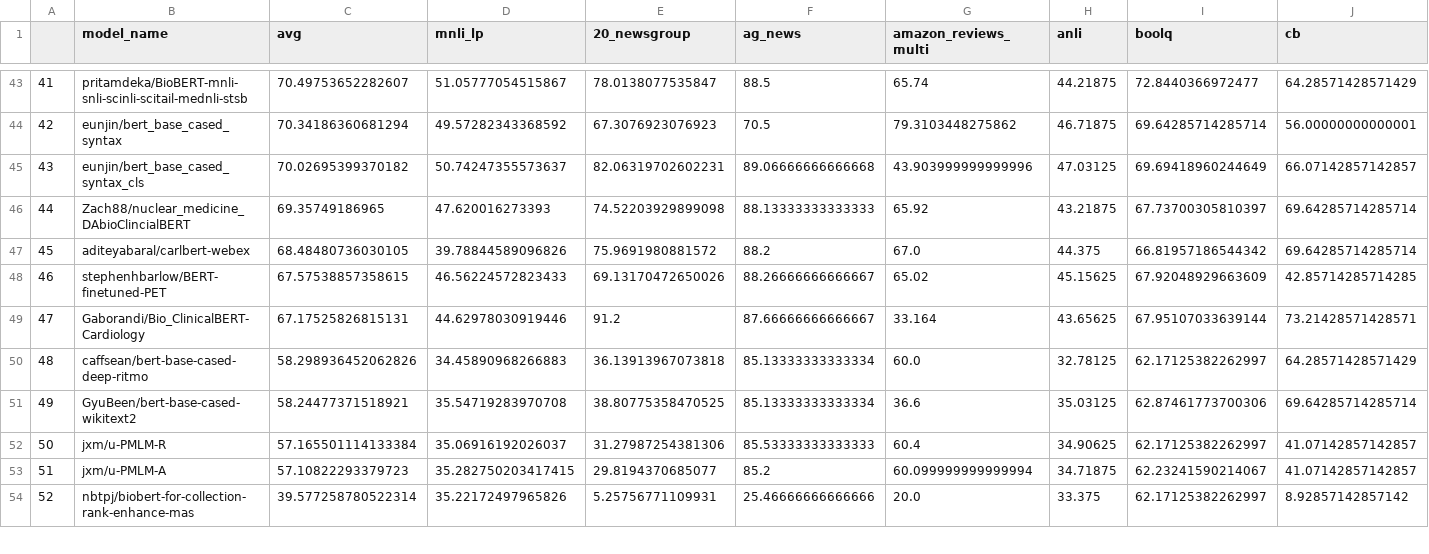
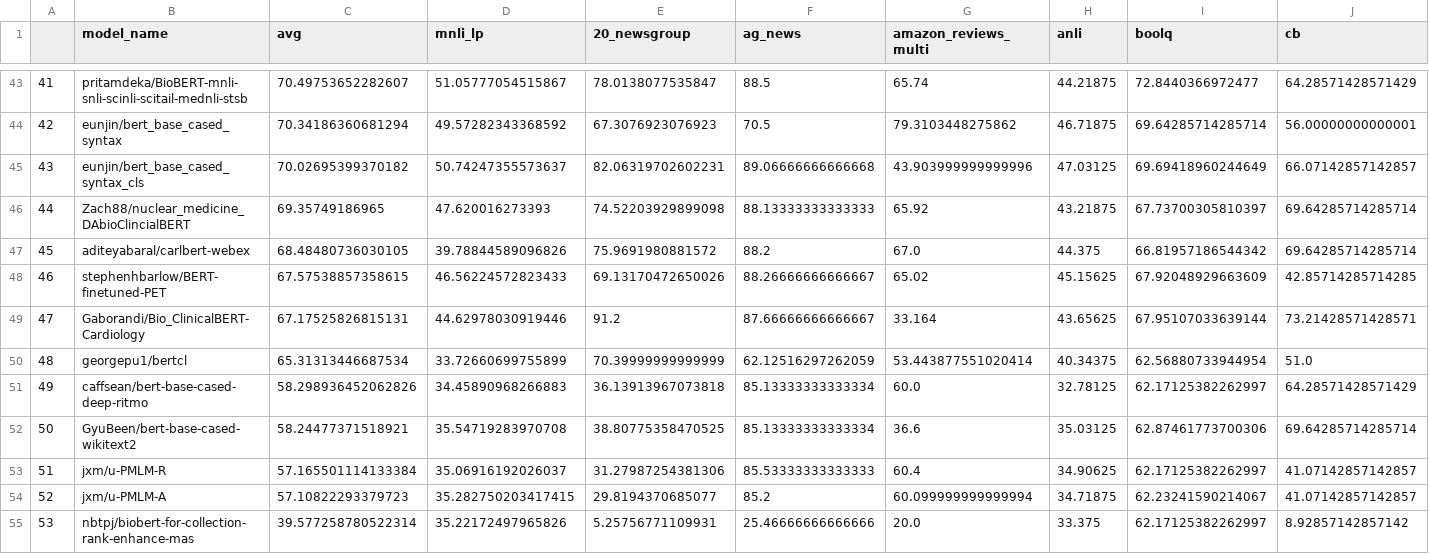
Before and after one commit to IBM/model-recycling, a CSV file: results/bert-base-cased_table.csv, drawn as a sheet; only a part is shown, gaps mark what is left out; addresses are those after the commit; rows hold the shown columns only; the diff names each change by its address in the sheet, - before the commit and + after, or states it on an @@ line.

```diff
--- a/results/bert-base-cased_table.csv
+++ b/results/bert-base-cased_table.csv
+row 50: 48 | georgepu1/bertcl | 65.31313446687534 | 33.72660699755899 | 70.39999999999999 | 62.12516297262059 | 53.443877551020414 | 40.34375 | 62.56880733944954 | 51.0
@@ column A renumbered from row 51 down @@
```
Also changed, not shown: results/bert-base-uncased_table.csv, results/models_tested.csv, 5 other files.
